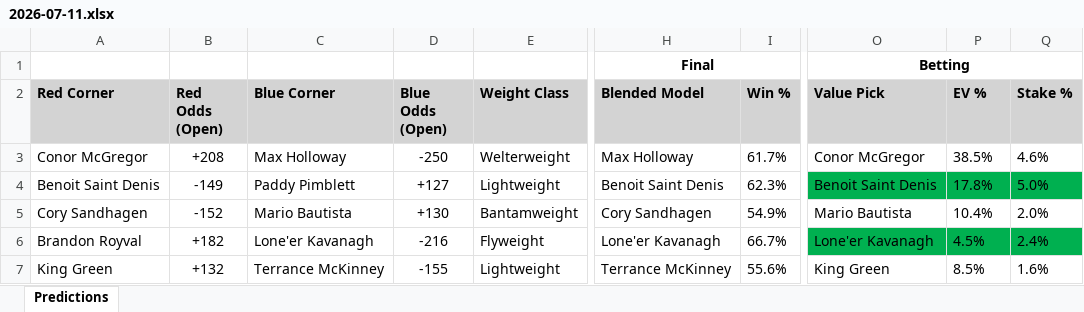
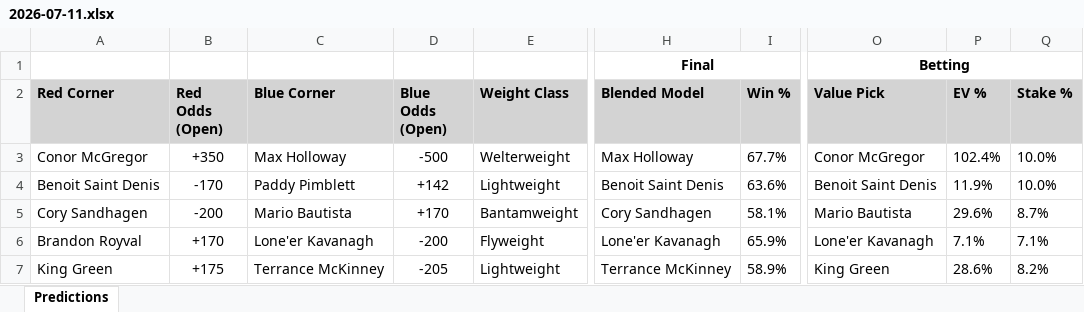
Before and after one commit to gdsakelaris/new-ufc-model, an Excel workbook: 2026-07-11.xlsx, sheet Predictions, drawn as a sheet; only a part is shown, gaps mark what is left out; values as stored, in another font and other column widths than the file's, no borders; the diff covers the shown part only; the diff names each change by its address in the sheet, - before the commit and + after, or states it on an @@ line.

```diff
--- a/2026-07-11.xlsx (sheet Predictions)
+++ b/2026-07-11.xlsx (sheet Predictions)
-B3 (Red Odds (Open)): +208
+B3 (Red Odds (Open)): +350
-D3 (Blue Odds (Open)): -250
+D3 (Blue Odds (Open)): -500
-I3 (Win %): 61.7%
+I3 (Win %): 67.7%
-P3 (EV %): 38.5%
+P3 (EV %): 102.4%
-Q3 (Stake %): 4.6%
+Q3 (Stake %): 10.0%
-B4 (Red Odds (Open)): -149
+B4 (Red Odds (Open)): -170
-D4 (Blue Odds (Open)): +127
+D4 (Blue Odds (Open)): +142
-I4 (Win %): 62.3%
+I4 (Win %): 63.6%
-O4:Q4 fill: #00B050
+O4:Q4 fill: none
-P4 (EV %): 17.8%
+P4 (EV %): 11.9%
-Q4 (Stake %): 5.0%
+Q4 (Stake %): 10.0%
-B5 (Red Odds (Open)): -152
+B5 (Red Odds (Open)): -200
-D5 (Blue Odds (Open)): +130
+D5 (Blue Odds (Open)): +170
-I5 (Win %): 54.9%
+I5 (Win %): 58.1%
-P5 (EV %): 10.4%
+P5 (EV %): 29.6%
-Q5 (Stake %): 2.0%
+Q5 (Stake %): 8.7%
-B6 (Red Odds (Open)): +182
+B6 (Red Odds (Open)): +170
-D6 (Blue Odds (Open)): -216
+D6 (Blue Odds (Open)): -200
-I6 (Win %): 66.7%
+I6 (Win %): 65.9%
-O6:Q6 fill: #00B050
+O6:Q6 fill: none
-P6 (EV %): 4.5%
+P6 (EV %): 7.1%
-Q6 (Stake %): 2.4%
+Q6 (Stake %): 7.1%
-B7 (Red Odds (Open)): +132
+B7 (Red Odds (Open)): +175
-D7 (Blue Odds (Open)): -155
+D7 (Blue Odds (Open)): -205
-I7 (Win %): 55.6%
+I7 (Win %): 58.9%
-P7 (EV %): 8.5%
+P7 (EV %): 28.6%
-Q7 (Stake %): 1.6%
+Q7 (Stake %): 8.2%
```
Also changed, not shown: 55 edited cells and cell formats elsewhere in this sheet, 12 other files.
